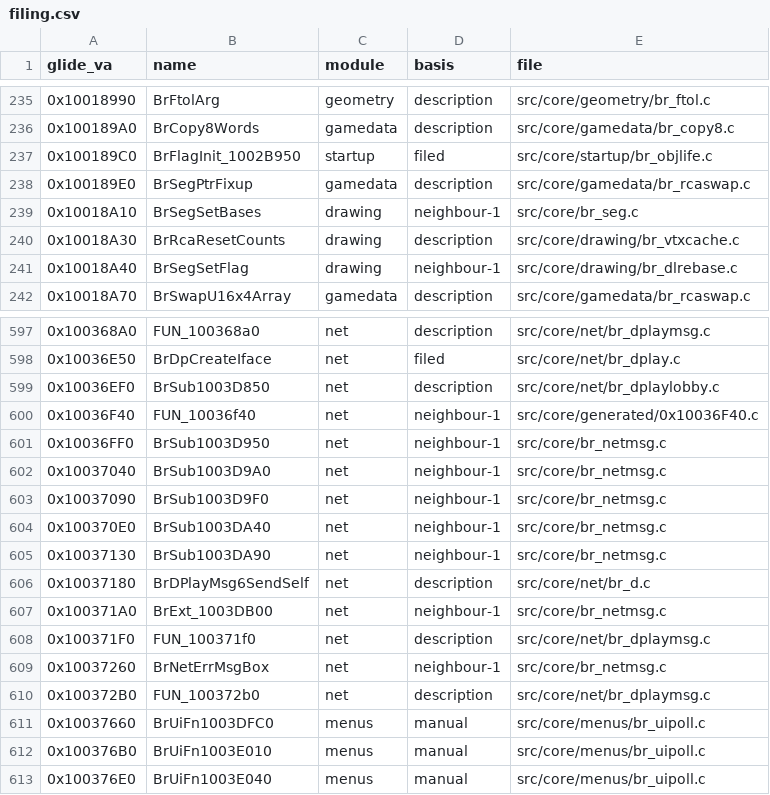
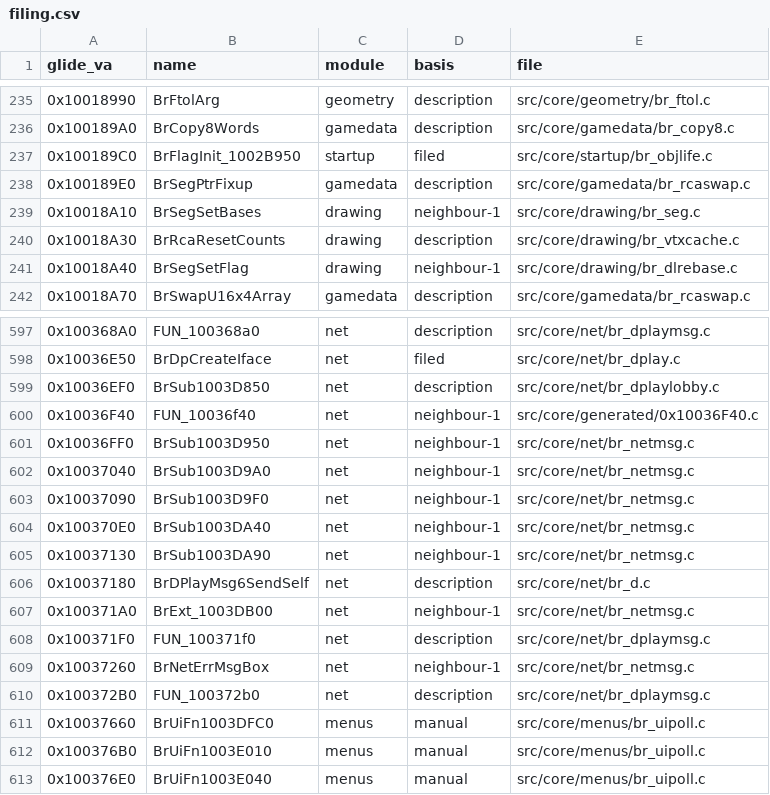
Before and after one commit to jeff-strutb/brally, a CSV file: config/filing.csv, drawn as a sheet; only a part is shown, gaps mark what is left out.

Commit message:
Refile br_netmsg.c into net/ and br_seg.c into drawing/ (whole-file moves, byte-identical); retire the stale C tag on 0x10007750 BrCarStateDecodeDelta in slice1_02.c -- its Glide match is the C++ file in net/

```diff
--- a/config/filing.csv
+++ b/config/filing.csv
@@ -238,3 +238,3 @@ glide_va,name,module,basis,file
 0x100189E0,BrSegPtrFixup,gamedata,description,src/core/gamedata/br_rcaswap.c
-0x10018A10,BrSegSetBases,drawing,neighbour-1,src/core/br_seg.c
+0x10018A10,BrSegSetBases,drawing,neighbour-1,src/core/drawing/br_seg.c
 0x10018A30,BrRcaResetCounts,drawing,description,src/core/drawing/br_vtxcache.c
@@ -600,11 +600,11 @@ glide_va,name,module,basis,file
 0x10036F40,FUN_10036f40,net,neighbour-1,src/core/generated/0x10036F40.c
-0x10036FF0,BrSub1003D950,net,neighbour-1,src/core/br_netmsg.c
-0x10037040,BrSub1003D9A0,net,neighbour-1,src/core/br_netmsg.c
-0x10037090,BrSub1003D9F0,net,neighbour-1,src/core/br_netmsg.c
-0x100370E0,BrSub1003DA40,net,neighbour-1,src/core/br_netmsg.c
-0x10037130,BrSub1003DA90,net,neighbour-1,src/core/br_netmsg.c
+0x10036FF0,BrSub1003D950,net,neighbour-1,src/core/net/br_netmsg.c
+0x10037040,BrSub1003D9A0,net,neighbour-1,src/core/net/br_netmsg.c
+0x10037090,BrSub1003D9F0,net,neighbour-1,src/core/net/br_netmsg.c
+0x100370E0,BrSub1003DA40,net,neighbour-1,src/core/net/br_netmsg.c
+0x10037130,BrSub1003DA90,net,neighbour-1,src/core/net/br_netmsg.c
 0x10037180,BrDPlayMsg6SendSelf,net,description,src/core/net/br_d.c
-0x100371A0,BrExt_1003DB00,net,neighbour-1,src/core/br_netmsg.c
+0x100371A0,BrExt_1003DB00,net,neighbour-1,src/core/net/br_netmsg.c
 0x100371F0,FUN_100371f0,net,description,src/core/net/br_dplaymsg.c
-0x10037260,BrNetErrMsgBox,net,neighbour-1,src/core/br_netmsg.c
+0x10037260,BrNetErrMsgBox,net,neighbour-1,src/core/net/br_netmsg.c
 0x100372B0,FUN_100372b0,net,description,src/core/net/br_dplaymsg.c
```
Also changed, not shown: 3 other files.
